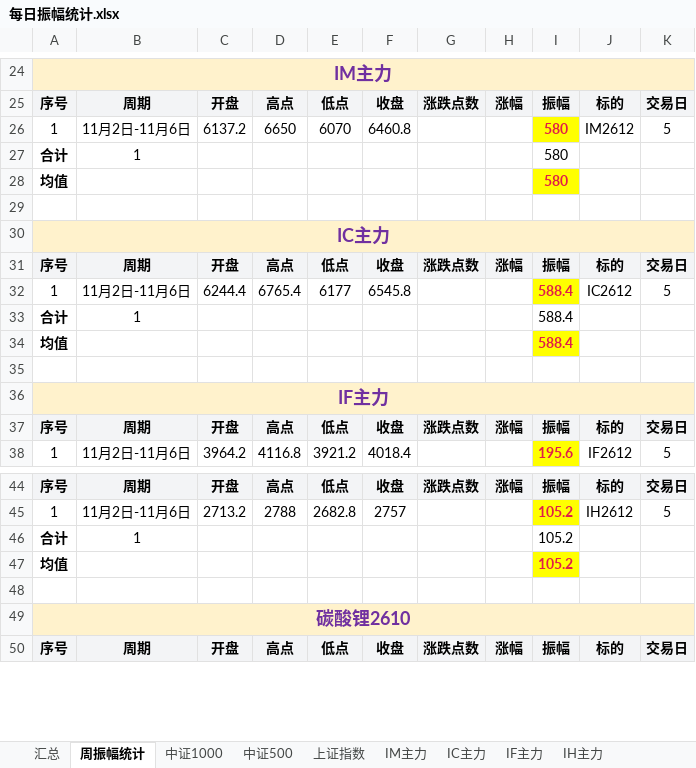
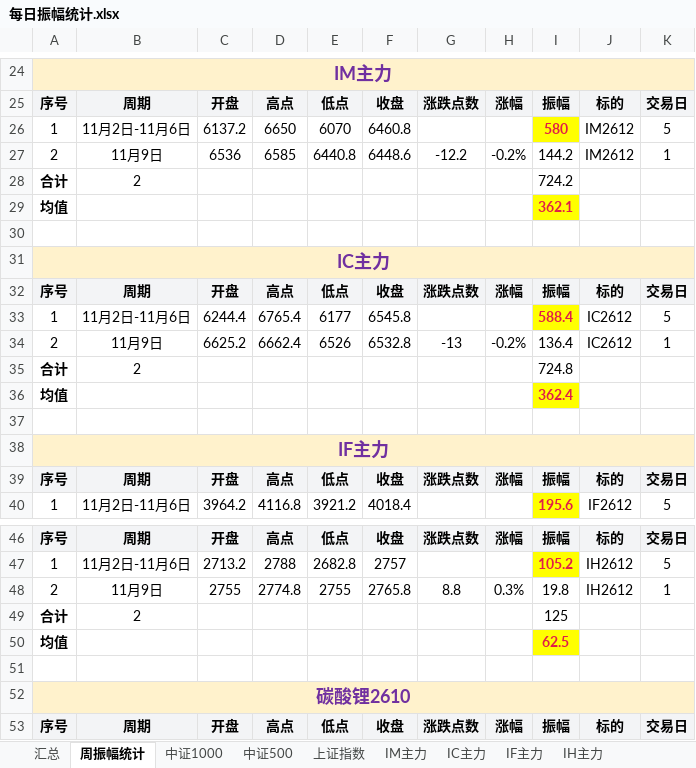
Before and after one commit to iputao-design/futures-amplitude-web, an Excel workbook: 每日振幅统计.xlsx, sheet 周振幅统计, drawn as a sheet; only a part is shown, gaps mark what is left out; values as stored, in another font and other column widths than the file's, no borders; addresses are those after the commit; the diff names each change by its address in the sheet, - before the commit and + after, or states it on an @@ line.

```diff
--- a/每日振幅统计.xlsx (sheet 周振幅统计)
+++ b/每日振幅统计.xlsx (sheet 周振幅统计)
+row 27: 2 | 11月9日 | 6536 | 6585 | 6440.8 | 6448.6 | -12.2 | -0.2% | 144.2 | IM2612 | 1
-B28: 1
+B28: 2
-I28: 580
+I28: 724.2
-I29: 580
+I29: 362.1
+row 34: 2 | 11月9日 | 6625.2 | 6662.4 | 6526 | 6532.8 | -13 | -0.2% | 136.4 | IC2612 | 1
-B35: 1
+B35: 2
-I35: 588.4
+I35: 724.8
-I36: 588.4
+I36: 362.4
+row 48: 2 | 11月9日 | 2755 | 2774.8 | 2755 | 2765.8 | 8.8 | 0.3% | 19.8 | IH2612 | 1
-B49: 1
+B49: 2
-I49: 105.2
+I49: 125
-I50: 105.2
+I50: 62.5
```
Also changed, not shown: sheet 汇总, sheet IM主力, sheet IH主力, sheet IC主力, formulas that keep their value, 每日振幅统计_2026.xlsx, 5 other files.
